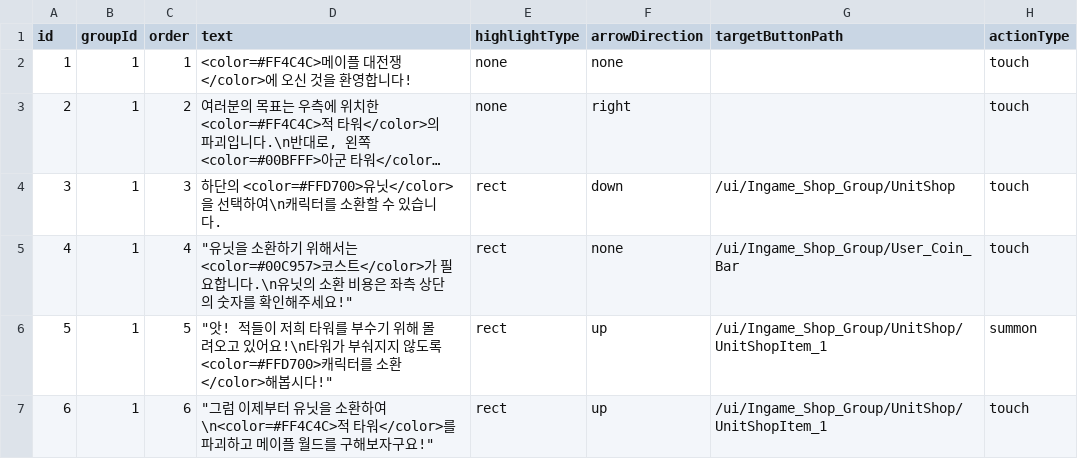
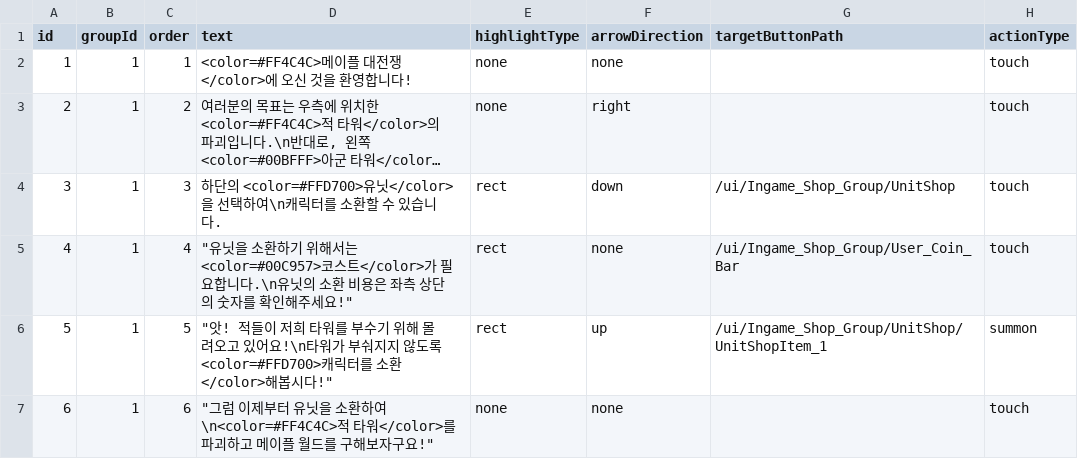
Before and after one commit to browniesss/MapleWorlds, a CSV file: RootDesk/MyDesk/DataSets/NewTutorial.csv, drawn as a sheet; long unchanged cells end in ….

```diff
--- a/RootDesk/MyDesk/DataSets/NewTutorial.csv
+++ b/RootDesk/MyDesk/DataSets/NewTutorial.csv
@@ -6,2 +6,2 @@
 5,1,5,"""앗! 적들이 저희 타워를 부수기 위해 몰려오고 있어요!\n타워가 부숴지지 않도록 <color=#FFD700>캐릭터를 소환</color>해봅시다!""",rect,up,/ui/Ingame_Shop_Group/UnitShop/UnitShopItem_1,summon
-6,1,6,"""그럼 이제부터 유닛을 소환하여\n<color=#FF4C4C>적 타워</color>를 파괴하고 메이플 월드를 구해보자구요!""",rect,up,/ui/Ingame_Shop_Group/UnitShop/UnitShopItem_1,touch
+6,1,6,"""그럼 이제부터 유닛을 소환하여\n<color=#FF4C4C>적 타워</color>를 파괴하고 메이플 월드를 구해보자구요!""",none,none,,touch
```
Also changed, not shown: 10 other files.
